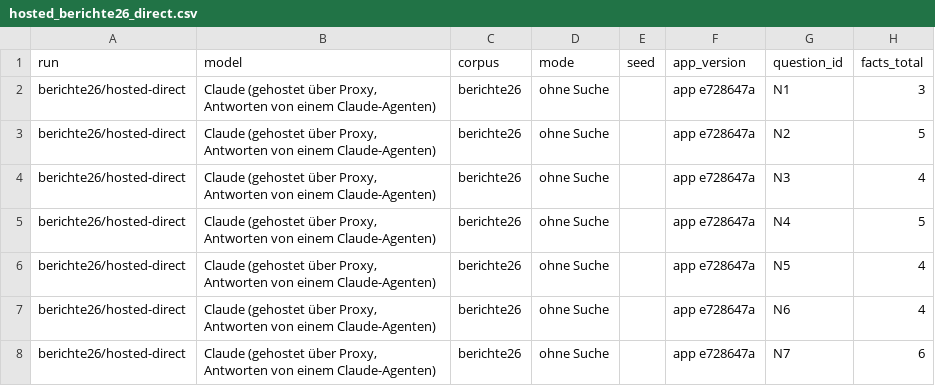
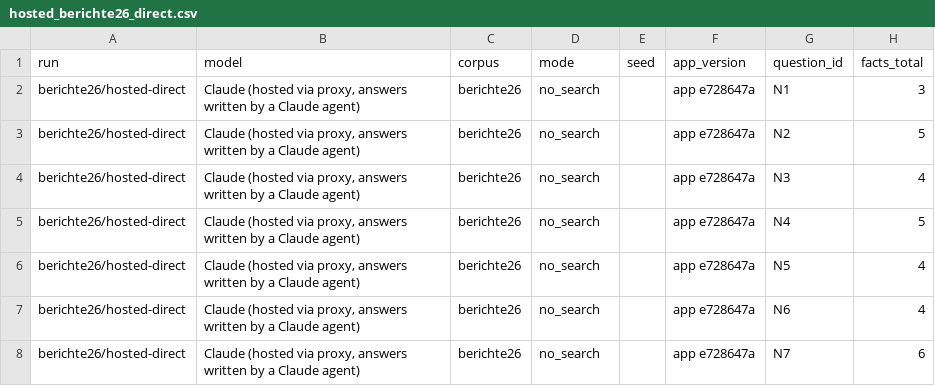
Before and after one commit to matthiasnordwig/programmiere, a CSV file: public/software-vs-model/hosted_berichte26_direct.csv, drawn as a sheet; only a part is shown; the diff covers the shown part only; the diff names each change by its address in the sheet, - before the commit and + after, or states it on an @@ line.

```diff
--- a/public/software-vs-model/hosted_berichte26_direct.csv
+++ b/public/software-vs-model/hosted_berichte26_direct.csv
-B2:B8 (model): Claude (gehostet über Proxy, Antworten von einem Claude-Agenten)
+B2:B8 (model): Claude (hosted via proxy, answers written by a Claude agent)
-D2:D8 (mode): ohne Suche
+D2:D8 (mode): no_search
```
Also changed, not shown: 1 removed row and 52 edited cells elsewhere in this file, public/software-vs-model/hosted_berichte26_tools.csv, public/software-vs-model/runs7_A-moe-N-ag-s1337.csv, 51 other files.
